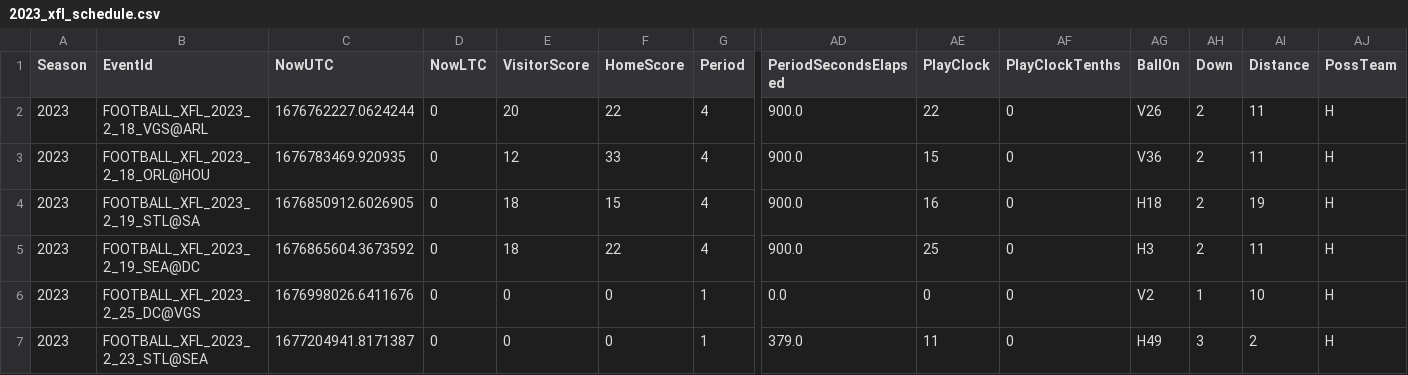
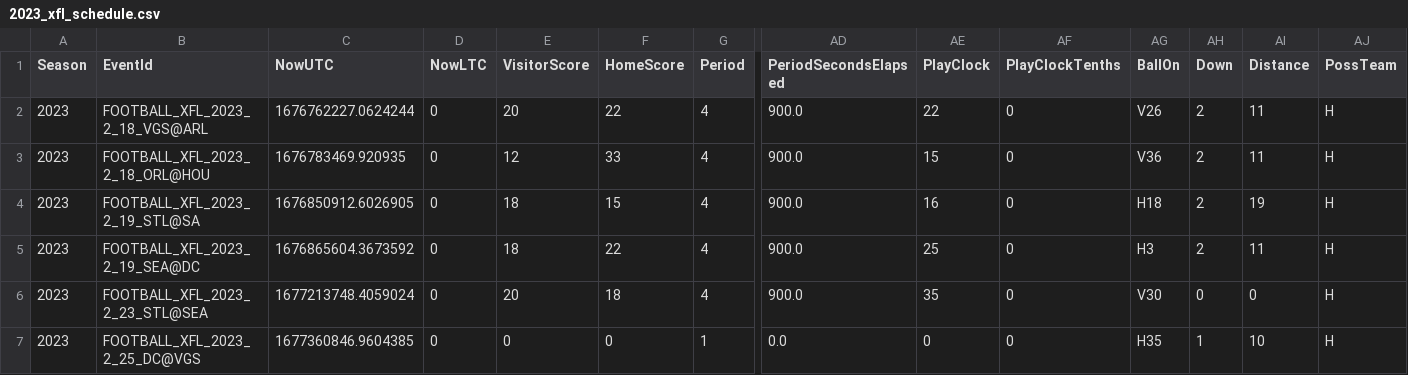
Before and after one commit to armstjc/xfl-2023-data-repository, a CSV file: schedule/2023_xfl_schedule.csv, drawn as a sheet; only a part is shown, gaps mark what is left out; removed rows and columns are numbered as before the commit, all else as after; rows hold the shown columns only; the diff names each change by its address in the sheet, - before the commit and + after, or states it on an @@ line.

```diff
--- a/schedule/2023_xfl_schedule.csv
+++ b/schedule/2023_xfl_schedule.csv
+row 6: 2023 | FOOTBALL_XFL_2023_2_23_STL@SEA | 1677213748.4059024 | 0 | 20 | 18 | 4 | 900.0 | 35 | 0 | V30 | 0 | 0 | H
-C7 (NowUTC): 1676998026.6411676
+C7 (NowUTC): 1677360846.9604385
-AG7 (BallOn): V2
+AG7 (BallOn): H35
-row 7: 2023 | FOOTBALL_XFL_2023_2_23_STL@SEA | 1677204941.8171387 | 0 | 0 | 0 | 1 | 379.0 | 11 | 0 | H49 | 3 | 2 | H
```
Also changed, not shown: pbp/single_game/csv/FOOTBALL_XFL_2023_2_19_SEA@DC.csv, player_info/participation_data/csv/FOOTBALL_XFL_2023_2_23_STL@SEA.csv, 54 other files.
